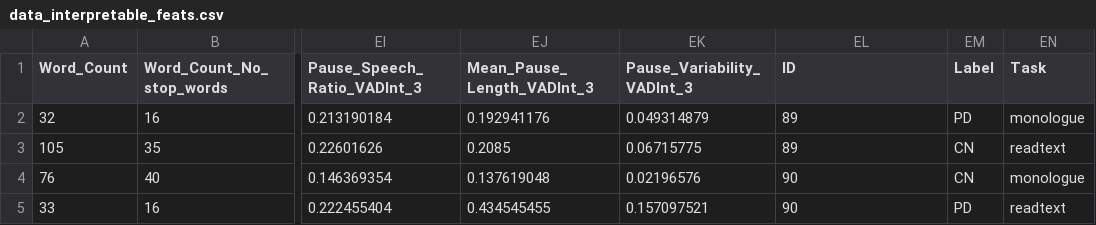
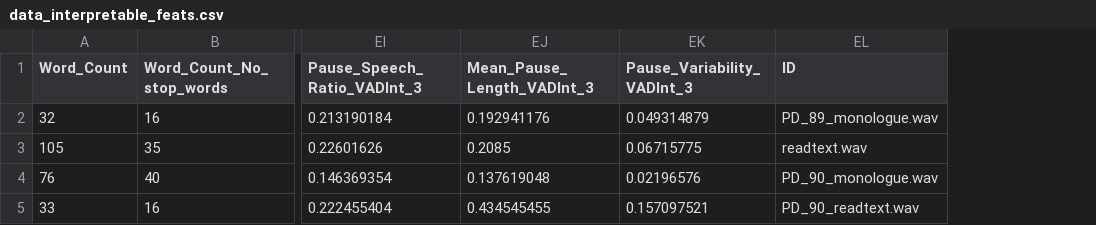
Before and after one commit to Neuro-Logical/speech, a CSV file: Cross_Lingual_Evaluation/Data/data_interpretable_feats.csv, drawn as a sheet; only a part is shown, gaps mark what is left out; the diff names each change by its address in the sheet, - before the commit and + after, or states it on an @@ line.

Commit message:
first

```diff
--- a/Cross_Lingual_Evaluation/Data/data_interpretable_feats.csv
+++ b/Cross_Lingual_Evaluation/Data/data_interpretable_feats.csv
-column EM (Label), rows 2-5: PD | CN | CN | PD
-column EN (Task), rows 2-5: monologue | readtext | monologue | readtext
-EL2 (ID): 89
+EL2 (ID): PD_89_monologue.wav
-EL3 (ID): 89
+EL3 (ID): readtext.wav
-EL4 (ID): 90
+EL4 (ID): PD_90_monologue.wav
-EL5 (ID): 90
+EL5 (ID): PD_90_readtext.wav
```
